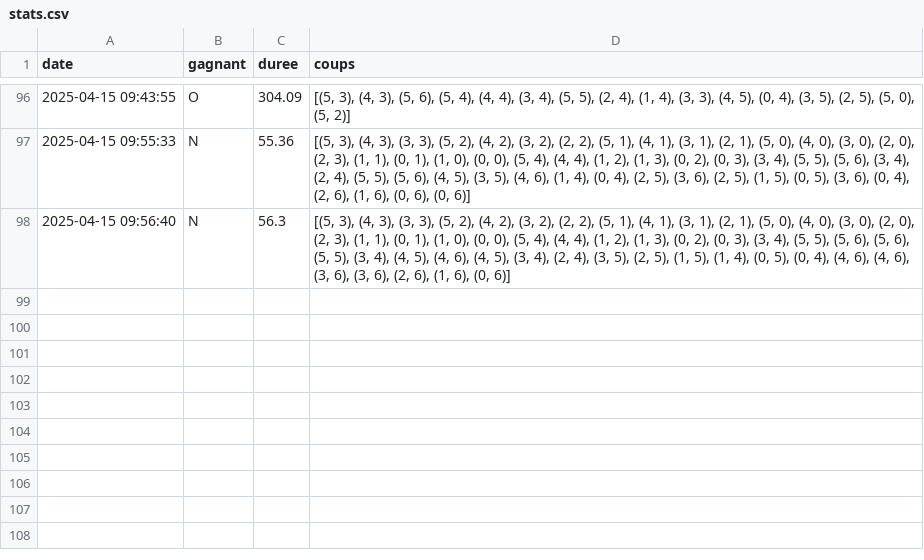
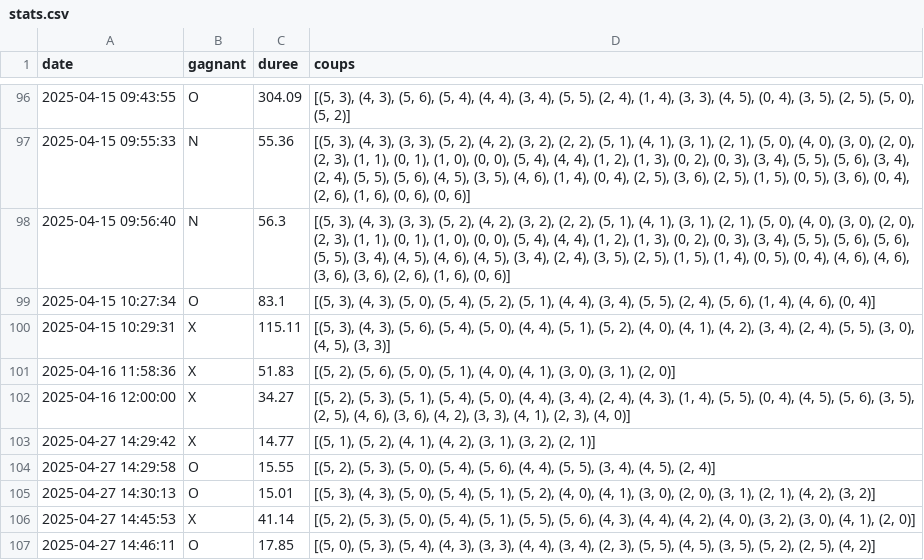
Before and after one commit to Joadm973/Puissance4, a CSV file: stats.csv, drawn as a sheet; only a part is shown, gaps mark what is left out; the diff names each change by its address in the sheet, - before the commit and + after, or states it on an @@ line.

```diff
--- a/stats.csv
+++ b/stats.csv
+row 99: 2025-04-15 10:27:34 | O | 83.1 | [(5, 3), (4, 3), (5, 0), (5, 4), (5, 2), (5, 1), (4, 4), (3, 4), (5, 5), (2, 4), (5, 6), (1, 4), (4, 6), (0, 4)]
+row 100: 2025-04-15 10:29:31 | X | 115.11 | [(5, 3), (4, 3), (5, 6), (5, 4), (5, 0), (4, 4), (5, 1), (5, 2), (4, 0), (4, 1), (4, 2), (3, 4), (2, 4), (5, 5), (3, 0), (4, 5), (3, 3)]
+row 101: 2025-04-16 11:58:36 | X | 51.83 | [(5, 2), (5, 6), (5, 0), (5, 1), (4, 0), (4, 1), (3, 0), (3, 1), (2, 0)]
+row 102: 2025-04-16 12:00:00 | X | 34.27 | [(5, 2), (5, 3), (5, 1), (5, 4), (5, 0), (4, 4), (3, 4), (2, 4), (4, 3), (1, 4), (5, 5), (0, 4), (4, 5), (5, 6), (3, 5), (2, 5), (4, 6), (3, 6), (4, 2), (3, 3), (4, 1), (2, 3), (4, 0)]
+row 103: 2025-04-27 14:29:42 | X | 14.77 | [(5, 1), (5, 2), (4, 1), (4, 2), (3, 1), (3, 2), (2, 1)]
+row 104: 2025-04-27 14:29:58 | O | 15.55 | [(5, 2), (5, 3), (5, 0), (5, 4), (5, 6), (4, 4), (5, 5), (3, 4), (4, 5), (2, 4)]
+row 105: 2025-04-27 14:30:13 | O | 15.01 | [(5, 3), (4, 3), (5, 0), (5, 4), (5, 1), (5, 2), (4, 0), (4, 1), (3, 0), (2, 0), (3, 1), (2, 1), (4, 2), (3, 2)]
+row 106: 2025-04-27 14:45:53 | X | 41.14 | [(5, 2), (5, 3), (5, 0), (5, 4), (5, 1), (5, 5), (5, 6), (4, 3), (4, 4), (4, 2), (4, 0), (3, 2), (3, 0), (4, 1), (2, 0)]
+row 107: 2025-04-27 14:46:11 | O | 17.85 | [(5, 0), (5, 3), (5, 4), (4, 3), (3, 3), (4, 4), (3, 4), (2, 3), (5, 5), (4, 5), (3, 5), (5, 2), (2, 5), (4, 2)]
```
Also changed, not shown: 6 other files.
